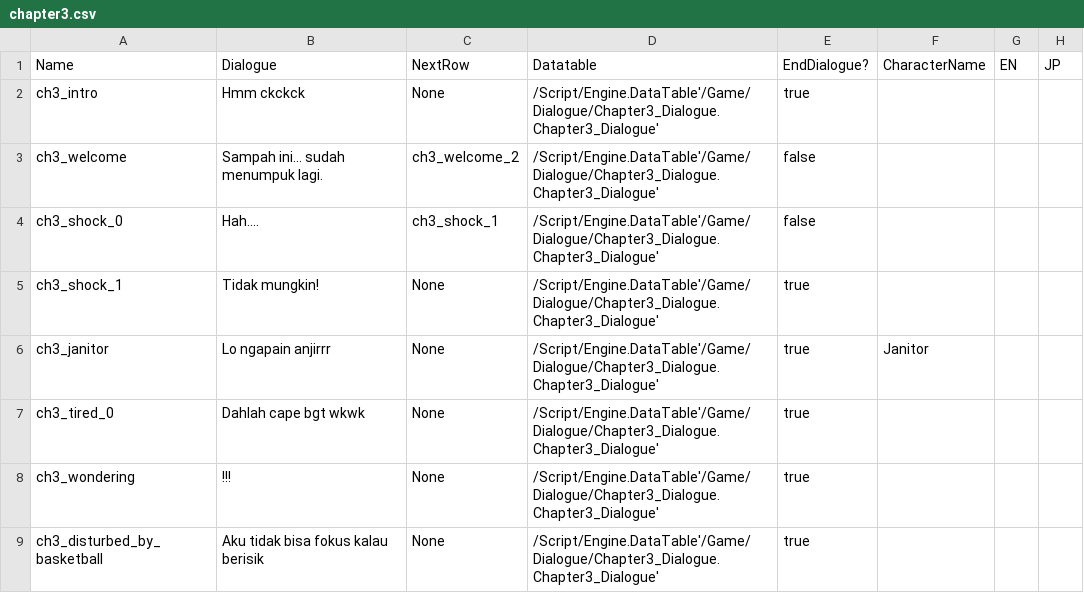
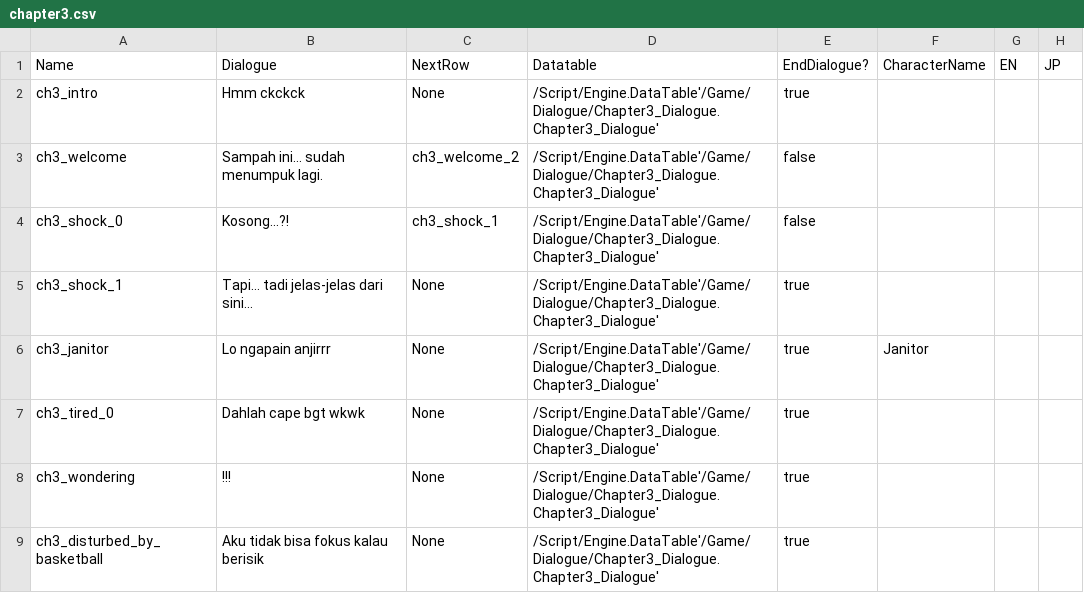
Before and after one commit to hwaye-ch/MyFirstGame_Satria, a CSV file: Content/Dialogue/chapter3.csv, drawn as a sheet; only a part is shown.

Commit message:
fixed lamp on micheal's room and add dialogue

```diff
--- a/Content/Dialogue/chapter3.csv
+++ b/Content/Dialogue/chapter3.csv
@@ -3,4 +3,4 @@ ch3_intro,Hmm ckckck,None,/Script/Engine.DataTable'/Game/Dialogue/Chapter3_Dialo
 ch3_welcome,Sampah ini… sudah menumpuk lagi.,ch3_welcome_2,/Script/Engine.DataTable'/Game/Dialogue/Chapter3_Dialogue.Chapter3_Dialogue',false,,,
-ch3_shock_0,Hah....,ch3_shock_1,/Script/Engine.DataTable'/Game/Dialogue/Chapter3_Dialogue.Chapter3_Dialogue',false,,,
-ch3_shock_1,Tidak mungkin!,None,/Script/Engine.DataTable'/Game/Dialogue/Chapter3_Dialogue.Chapter3_Dialogue',true,,,
+ch3_shock_0,Kosong...?!,ch3_shock_1,/Script/Engine.DataTable'/Game/Dialogue/Chapter3_Dialogue.Chapter3_Dialogue',false,,,
+ch3_shock_1,Tapi… tadi jelas-jelas dari sini...,None,/Script/Engine.DataTable'/Game/Dialogue/Chapter3_Dialogue.Chapter3_Dialogue',true,,,
 ch3_janitor,Lo ngapain anjirrr,None,/Script/Engine.DataTable'/Game/Dialogue/Chapter3_Dialogue.Chapter3_Dialogue',true,Janitor,,
```
Also changed, not shown: 2 other files.
